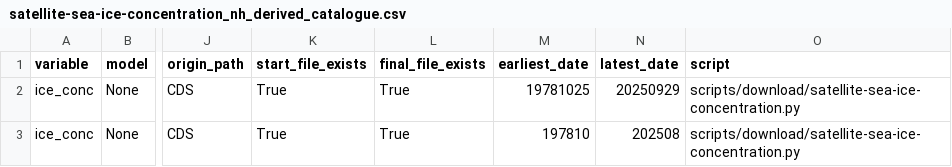
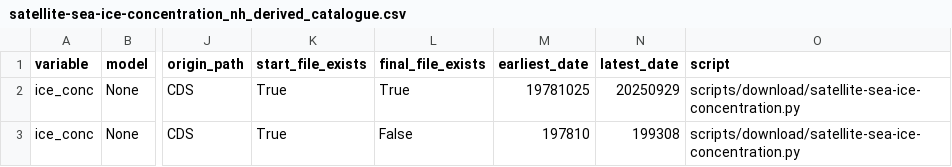
Before and after one commit to SantanderMetGroup/c3s-cds, a CSV file: catalogues/catalogues/satellite-sea-ice-concentration_nh_derived_catalogue.csv, drawn as a sheet; only a part is shown, gaps mark what is left out; the diff names each change by its address in the sheet, - before the commit and + after, or states it on an @@ line.

```diff
--- a/catalogues/catalogues/satellite-sea-ice-concentration_nh_derived_catalogue.csv
+++ b/catalogues/catalogues/satellite-sea-ice-concentration_nh_derived_catalogue.csv
-L3 (final_file_exists): True
+L3 (final_file_exists): False
-N3 (latest_date): 202508
+N3 (latest_date): 199308
```
Also changed, not shown: catalogues/catalogues/all_catalogues.csv, catalogues/catalogues/satellite-sea-ice-concentration_sh_derived_catalogue.csv, 5 other files.
